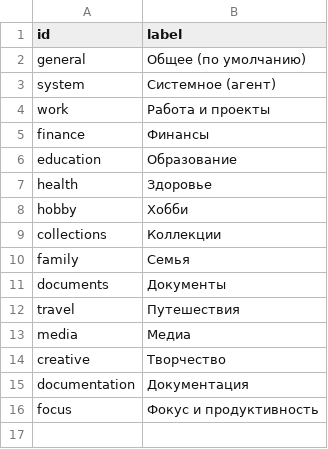
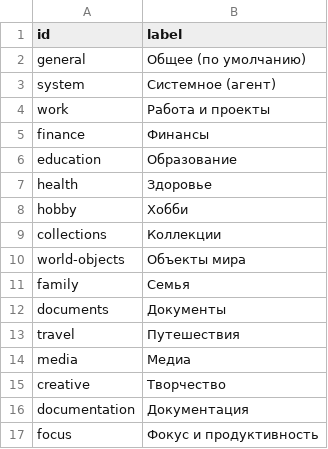
Before and after one commit to iv-litovchenko/AgentCMS, a CSV file: workspaces/agent-cms-core/catalog/categories/main.csv, drawn as a sheet.

Commit message:
Add 'world-objects' category to agent registry and CSV files
- Introduced a new category 'world-objects' with its corresponding translation and color code in agent-registry.js.
- Updated main.csv files in both agent-cms-core and awn-agent-kit to include the new 'world-objects' category, ensuring consistency across the project.
- Incremented version numbers in affected files to reflect recent changes.

```diff
--- a/workspaces/agent-cms-core/catalog/categories/main.csv
+++ b/workspaces/agent-cms-core/catalog/categories/main.csv
@@ -9,2 +9,3 @@ hobby,Хобби
 collections,Коллекции
+world-objects,Объекты мира
 family,Семья
```
Also changed, not shown: workspaces/agent-cms-test/awn-agent-kit/taxonomies/categories/main.csv, 1 other file.
